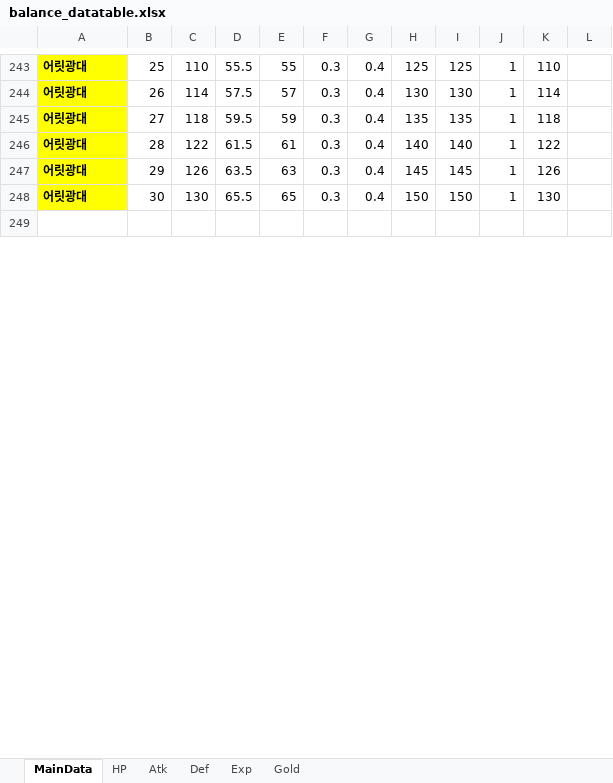
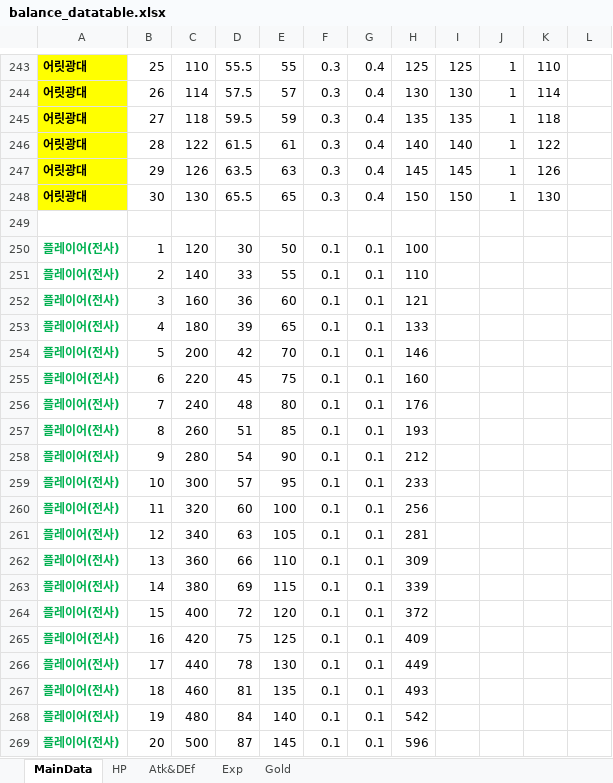
Before and after one commit to bbbp98/Team-Project-Text-RPG-group5, an Excel workbook: balance_datatable.xlsx, sheet MainData, drawn as a sheet; only a part is shown, gaps mark what is left out; values as stored, in another font and other column widths than the file's, no borders; table styles not drawn; rows hold the shown columns only; the diff covers the shown part only; the diff names each change by its address in the sheet, - before the commit and + after, or states it on an @@ line.

```diff
--- a/balance_datatable.xlsx (sheet MainData)
+++ b/balance_datatable.xlsx (sheet MainData)
-sheet tab: Atk
+sheet tab: Atk&DEf
-sheet tab: Def
+row 250: 플레이어(전사) | 1 | 120 | 30 | 50 | 0.1 | 0.1 | 100
+row 251: 플레이어(전사) | 2 | 140 | 33 | 55 | 0.1 | 0.1 | 110
+row 252: 플레이어(전사) | 3 | 160 | 36 | 60 | 0.1 | 0.1 | 121
+row 253: 플레이어(전사) | 4 | 180 | 39 | 65 | 0.1 | 0.1 | 133
+row 254: 플레이어(전사) | 5 | 200 | 42 | 70 | 0.1 | 0.1 | 146
+row 255: 플레이어(전사) | 6 | 220 | 45 | 75 | 0.1 | 0.1 | 160
+row 256: 플레이어(전사) | 7 | 240 | 48 | 80 | 0.1 | 0.1 | 176
+row 257: 플레이어(전사) | 8 | 260 | 51 | 85 | 0.1 | 0.1 | 193
+row 258: 플레이어(전사) | 9 | 280 | 54 | 90 | 0.1 | 0.1 | 212
+row 259: 플레이어(전사) | 10 | 300 | 57 | 95 | 0.1 | 0.1 | 233
+row 260: 플레이어(전사) | 11 | 320 | 60 | 100 | 0.1 | 0.1 | 256
+row 261: 플레이어(전사) | 12 | 340 | 63 | 105 | 0.1 | 0.1 | 281
+row 262: 플레이어(전사) | 13 | 360 | 66 | 110 | 0.1 | 0.1 | 309
+row 263: 플레이어(전사) | 14 | 380 | 69 | 115 | 0.1 | 0.1 | 339
+row 264: 플레이어(전사) | 15 | 400 | 72 | 120 | 0.1 | 0.1 | 372
+row 265: 플레이어(전사) | 16 | 420 | 75 | 125 | 0.1 | 0.1 | 409
+row 266: 플레이어(전사) | 17 | 440 | 78 | 130 | 0.1 | 0.1 | 449
+row 267: 플레이어(전사) | 18 | 460 | 81 | 135 | 0.1 | 0.1 | 493
+row 268: 플레이어(전사) | 19 | 480 | 84 | 140 | 0.1 | 0.1 | 542
+row 269: 플레이어(전사) | 20 | 500 | 87 | 145 | 0.1 | 0.1 | 596
```
Also changed, not shown: 100 added rows and 569 edited cells elsewhere in this sheet, sheet Exp, sheet Atk&DEf, sheet Gold, sheet HP, formulas that keep their value, 1 other file.
